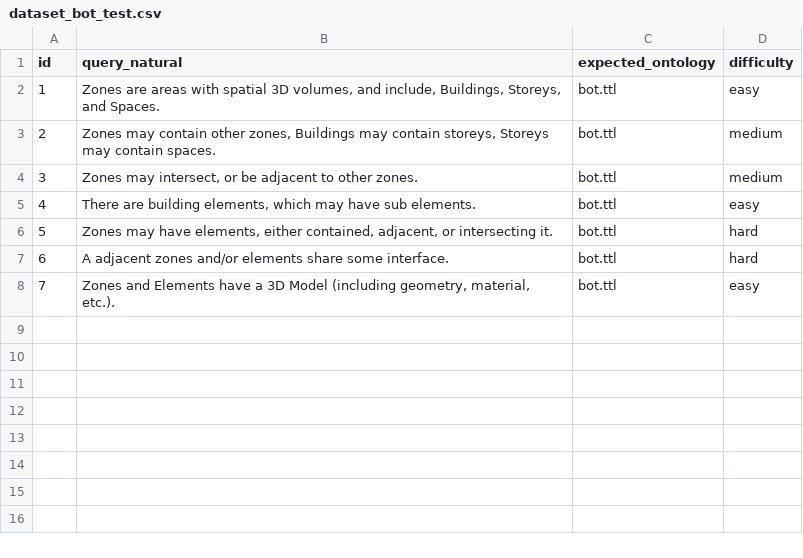
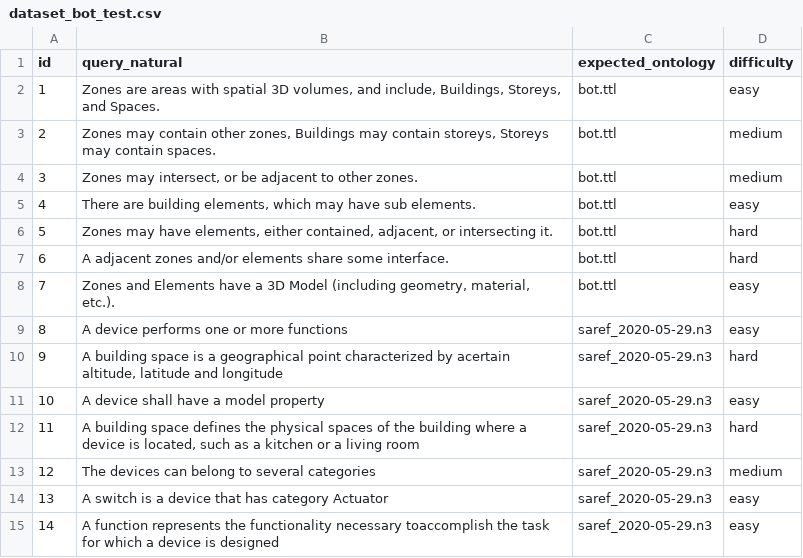
Before and after one commit to Widito/TFG, a CSV file: tfg_rag_pruebas/dataset_bot_test.csv, drawn as a sheet; the diff names each change by its address in the sheet, - before the commit and + after, or states it on an @@ line.

Commit message:
refactor: enhance dataset_bot_test and resultados_evaluacion with additional entries and improved source ordering for better clarity and context

```diff
--- a/tfg_rag_pruebas/dataset_bot_test.csv
+++ b/tfg_rag_pruebas/dataset_bot_test.csv
+row 9: 8 | A device performs one or more functions | saref_2020-05-29.n3 | easy
+row 10: 9 | A building space is a geographical point characterized by acertain altitude, latitude and longitude | saref_2020-05-29.n3 | hard
+row 11: 10 | A device shall have a model property | saref_2020-05-29.n3 | easy
+row 12: 11 | A building space defines the physical spaces of the building where a device is located, such as a kitchen or a living room | saref_2020-05-29.n3 | hard
+row 13: 12 | The devices can belong to several categories | saref_2020-05-29.n3 | medium
+row 14: 13 | A switch is a device that has category Actuator | saref_2020-05-29.n3 | easy
+row 15: 14 | A function represents the functionality necessary toaccomplish the task for which a device is designed | saref_2020-05-29.n3 | easy
```
Also changed, not shown: tfg_rag_pruebas/resultados_evaluacion.csv.
